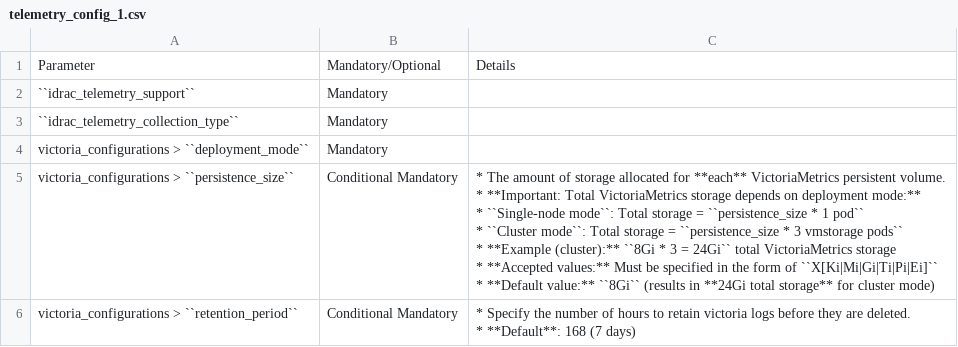
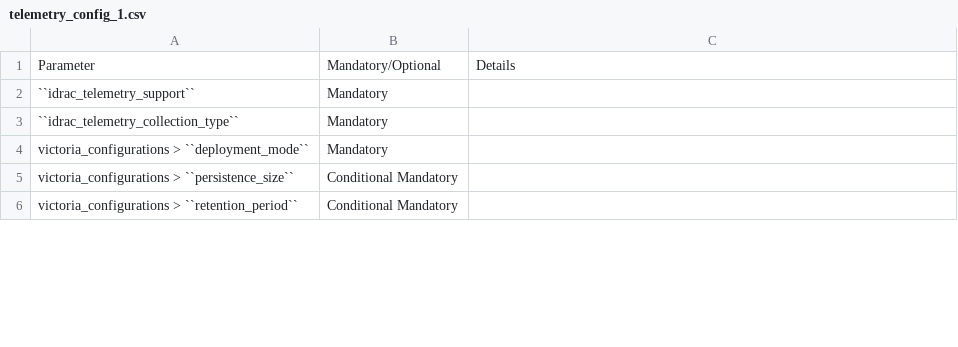
Before and after one commit to vasanthsathya/Doc-Generation, a CSV file: docs/source/Tables/telemetry_config_1.csv, drawn as a sheet; only a part is shown; the diff covers the shown part only.

Commit message:
Formatting

```diff
--- a/docs/source/Tables/telemetry_config_1.csv
+++ b/docs/source/Tables/telemetry_config_1.csv
@@ -4,12 +4,3 @@
 victoria_configurations > ``deployment_mode``,Mandatory,
-victoria_configurations > ``persistence_size``,Conditional Mandatory,"
-* The amount of storage allocated for **each** VictoriaMetrics persistent volume.
-* **Important: Total VictoriaMetrics storage depends on deployment mode:**
-    * ``Single-node mode``: Total storage = ``persistence_size * 1 pod``
-    * ``Cluster mode``: Total storage = ``persistence_size * 3 vmstorage pods``
-* **Example (cluster):** ``8Gi *  3 = 24Gi`` total VictoriaMetrics storage
-* **Accepted values:** Must be specified in the form of ``X[Ki|Mi|Gi|Ti|Pi|Ei]``
-* **Default value:** ``8Gi`` (results in **24Gi total storage** for cluster mode)
-"
-victoria_configurations > ``retention_period``,Conditional Mandatory,"* Specify the number of hours to retain victoria logs before they are deleted.
-* **Default**: 168 (7 days)"
+victoria_configurations > ``persistence_size``,Conditional Mandatory,
+victoria_configurations > ``retention_period``,Conditional Mandatory,
```
Also changed, not shown: 1 edited cell elsewhere in this file.
